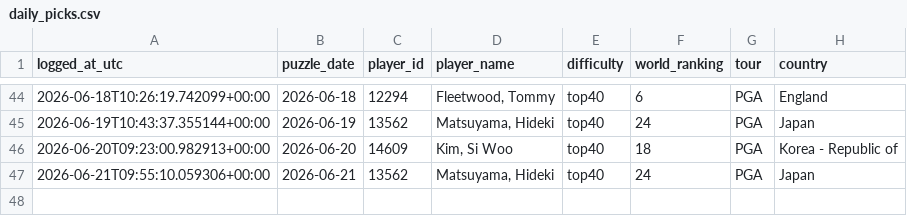
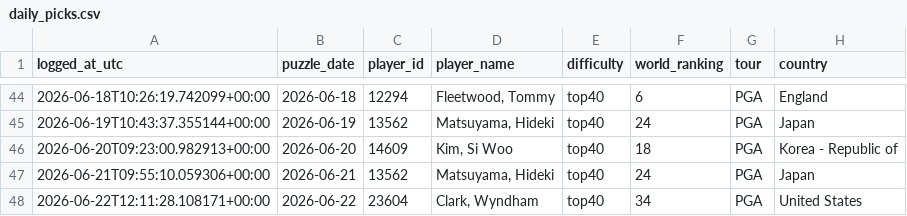
Before and after one commit to rosiekipling/pardle, a CSV file: data/daily_picks.csv, drawn as a sheet; only a part is shown, gaps mark what is left out.

```diff
--- a/data/daily_picks.csv
+++ b/data/daily_picks.csv
@@ -47 +47,2 @@ logged_at_utc,puzzle_date,player_id,player_name,difficulty,world_ranking,tour,co
 2026-06-21T09:55:10.059306+00:00,2026-06-21,13562,"Matsuyama, Hideki",top40,24,PGA,Japan
+2026-06-22T12:11:28.108171+00:00,2026-06-22,23604,"Clark, Wyndham",top40,34,PGA,United States
```
Also changed, not shown: 1 other file.
